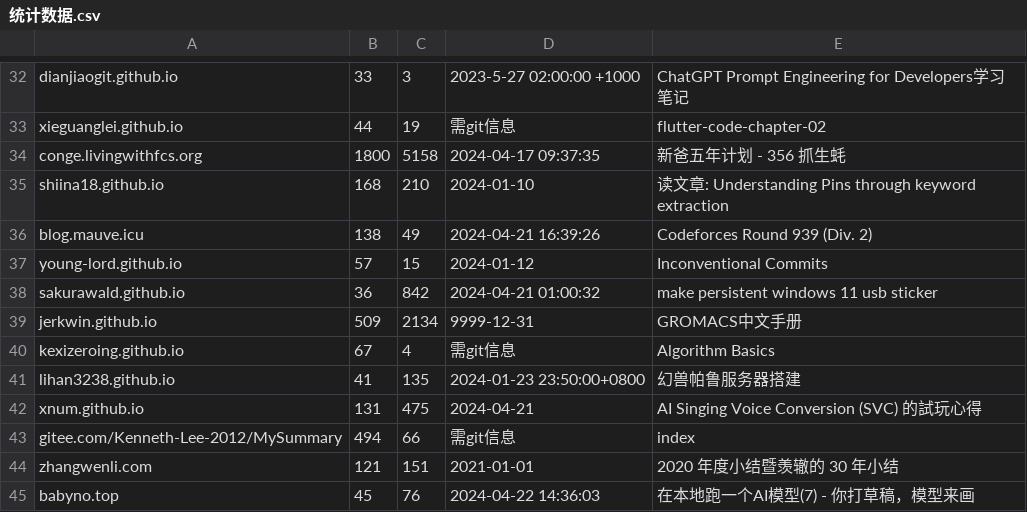
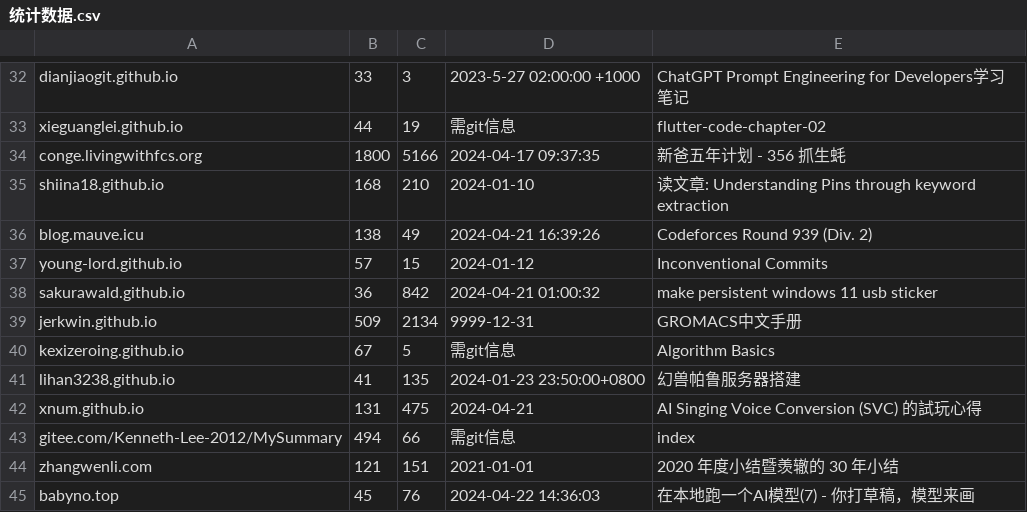
Before and after one commit to nobodxbodon/collection-of-chinese-blogs, a CSV file: 原型/统计数据.csv, drawn as a sheet; only a part is shown, gaps mark what is left out.

```diff
--- a/原型/统计数据.csv
+++ b/原型/统计数据.csv
@@ -33,3 +33,3 @@ dianjiaogit.github.io,33,3,2023-5-27 02:00:00 +1000,ChatGPT Prompt Engineering f
 xieguanglei.github.io,44,19,需git信息,flutter-code-chapter-02
-conge.livingwithfcs.org,1800,5158,2024-04-17 09:37:35,新爸五年计划 - 356 抓生蚝
+conge.livingwithfcs.org,1800,5166,2024-04-17 09:37:35,新爸五年计划 - 356 抓生蚝
 shiina18.github.io,168,210,2024-01-10,读文章: Understanding Pins through keyword extraction
@@ -39,3 +39,3 @@ sakurawald.github.io,36,842,2024-04-21 01:00:32,make persistent windows 11 usb s
 jerkwin.github.io,509,2134,9999-12-31,GROMACS中文手册
-kexizeroing.github.io,67,4,需git信息,Algorithm Basics
+kexizeroing.github.io,67,5,需git信息,Algorithm Basics
 lihan3238.github.io,41,135,2024-01-23 23:50:00+0800,幻兽帕鲁服务器搭建
```
Also changed, not shown: 1 other file.
